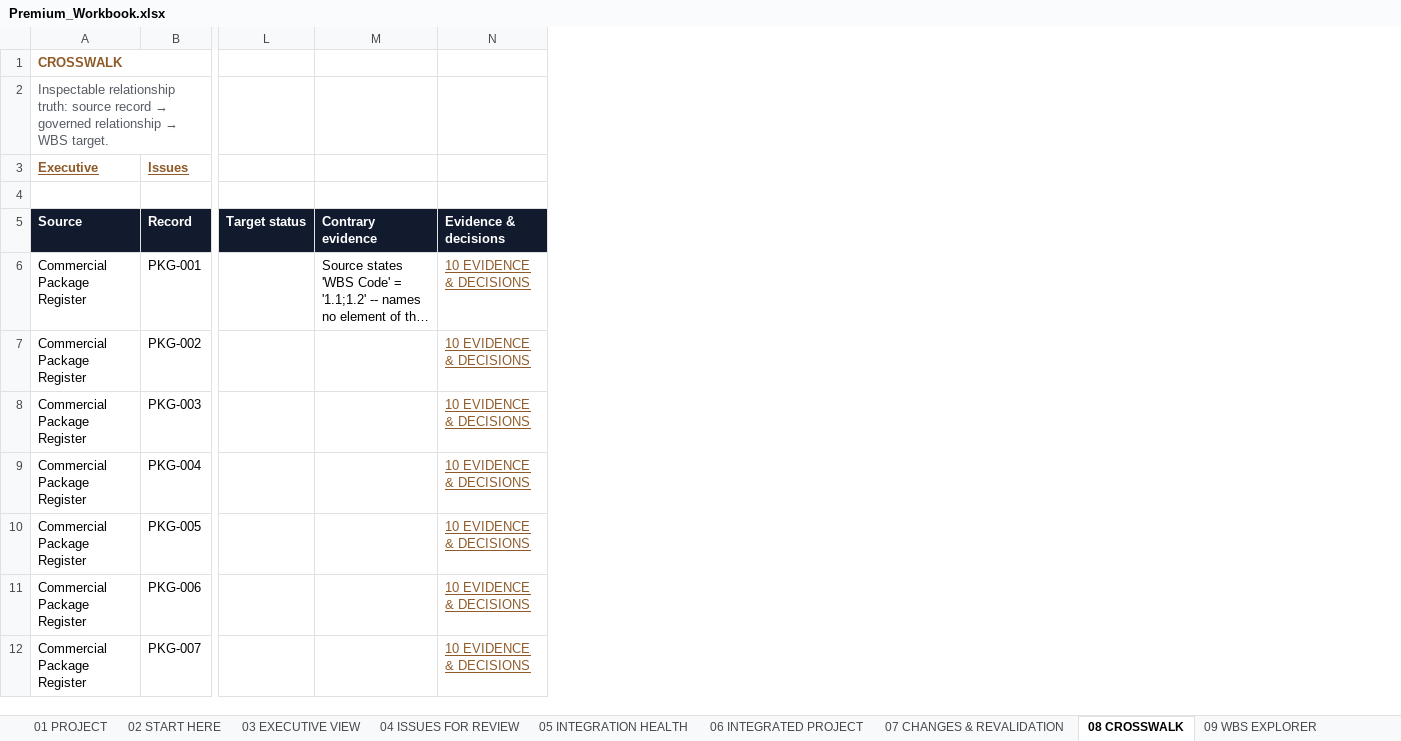
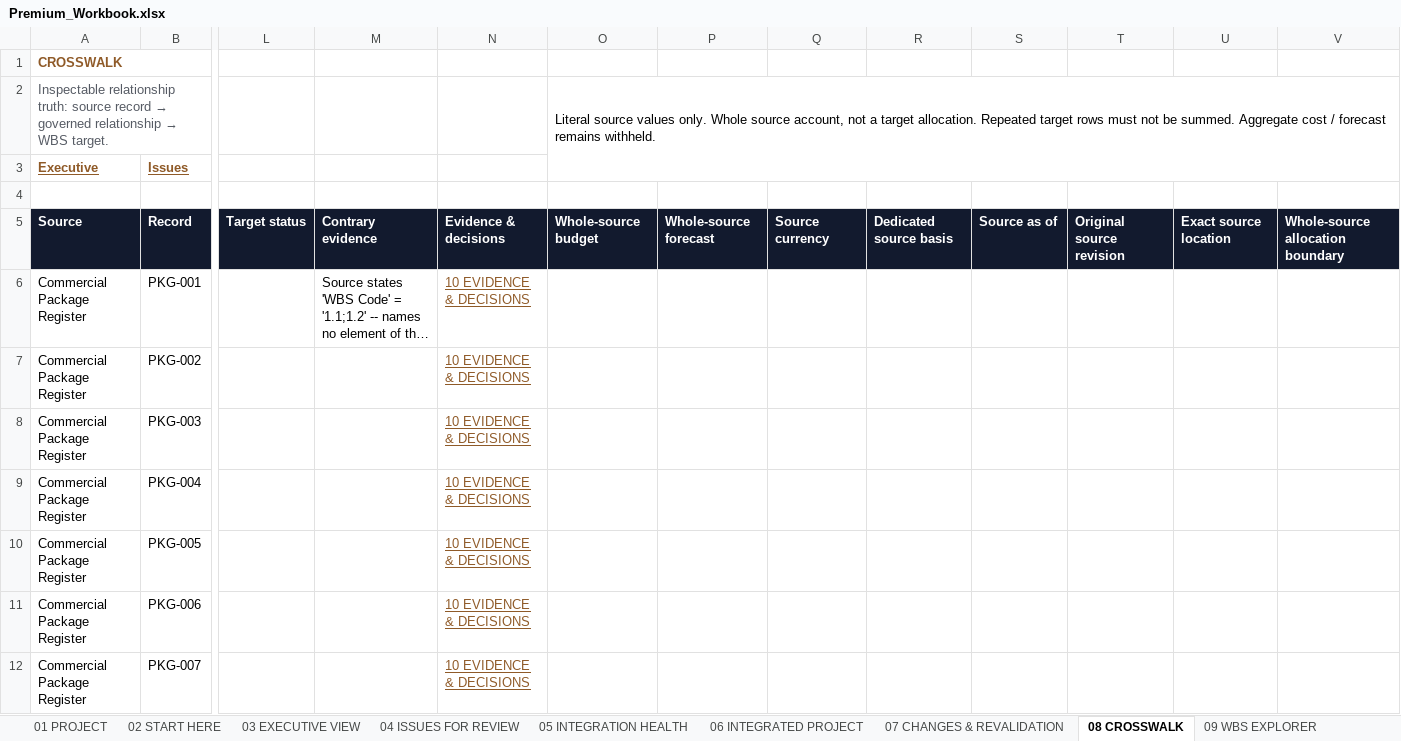
Before and after one commit to ZP-Projects/wbs-link, an Excel workbook: docs/research/integrated-product-106/Reports/cycle1/Premium_Workbook.xlsx, sheet 08 CROSSWALK, drawn as a sheet; only a part is shown, gaps mark what is left out; long unchanged cells end in …; values as stored, in another font and other column widths than the file's, no borders; the diff names each change by its address in the sheet, - before the commit and + after, or states it on an @@ line.

```diff
--- a/docs/research/integrated-product-106/Reports/cycle1/Premium_Workbook.xlsx (sheet 08 CROSSWALK)
+++ b/docs/research/integrated-product-106/Reports/cycle1/Premium_Workbook.xlsx (sheet 08 CROSSWALK)
+column O, rows 2-5: Literal source values only. Whole source account, not a target allocation. Repeated target rows must not be summed. Aggregate cost / forecast remains withheld. |  |  | Whole-source budget
+column P, row 5: Whole-source forecast
+column Q, row 5: Source currency
+column R, row 5: Dedicated source basis
+column S, row 5: Source as of
+column T, row 5: Original source revision
+column U, row 5: Exact source location
+column V, row 5: Whole-source allocation boundary
```
Also changed, not shown: sheet 01 PROJECT, docs/research/integrated-product-106/Experience/cases/HOME-12/HOME-12_Evidence_Workbook.xlsx, docs/research/integrated-product-106/Experience/cases/INDUSTRIAL-01/INDUSTRIAL-01_Evidence_Workbook.xlsx, 13 other files.
